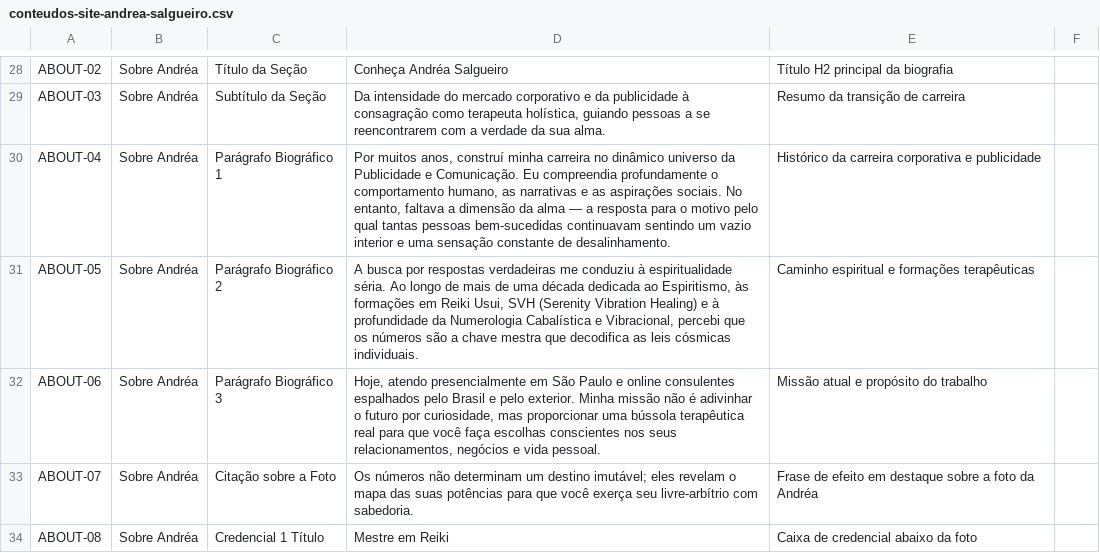
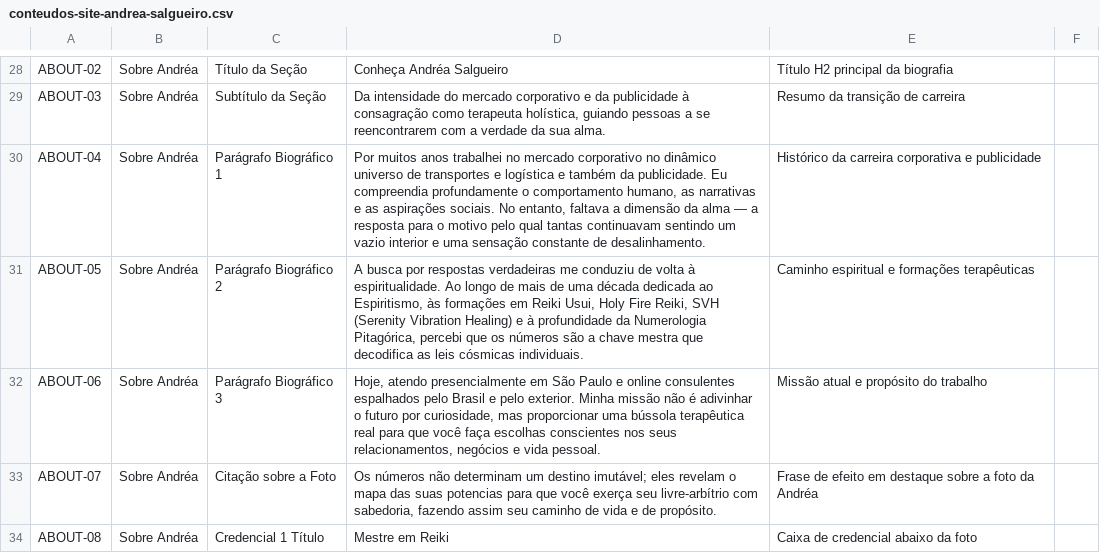
Before and after one commit to unicain/asalgueiro, a CSV file: public/conteudos-site-andrea-salgueiro.csv, drawn as a sheet; only a part is shown, gaps mark what is left out; the diff covers the shown part only.

Commit message:
feat: add spreadsheet sync script and refine content
- Implement script for automated data synchronization from Google Sheets
- Update meta descriptions and About section copy
- Add specific physical location details for consultations

```diff
--- a/public/conteudos-site-andrea-salgueiro.csv
+++ b/public/conteudos-site-andrea-salgueiro.csv
@@ -29,5 +29,5 @@ ABOUT-02,Sobre Andréa,Título da Seção,"Conheça Andréa Salgueiro",Título H
 ABOUT-03,Sobre Andréa,Subtítulo da Seção,"Da intensidade do mercado corporativo e da publicidade à consagração como terapeuta holística, guiando pessoas a se reencontrarem com a verdade da sua alma.",Resumo da transição de carreira,
-ABOUT-04,Sobre Andréa,Parágrafo Biográfico 1,"Por muitos anos, construí minha carreira no dinâmico universo da Publicidade e Comunicação. Eu compreendia profundamente o comportamento humano, as narrativas e as aspirações sociais. No entanto, faltava a dimensão da alma — a resposta para o motivo pelo qual tantas pessoas bem-sucedidas continuavam sentindo um vazio interior e uma sensação constante de desalinhamento.",Histórico da carreira corporativa e publicidade,
-ABOUT-05,Sobre Andréa,Parágrafo Biográfico 2,"A busca por respostas verdadeiras me conduziu à espiritualidade séria. Ao longo de mais de uma década dedicada ao Espiritismo, às formações em Reiki Usui, SVH (Serenity Vibration Healing) e à profundidade da Numerologia Cabalística e Vibracional, percebi que os números são a chave mestra que decodifica as leis cósmicas individuais.",Caminho espiritual e formações terapêuticas,
+ABOUT-04,Sobre Andréa,Parágrafo Biográfico 1,"Por muitos anos trabalhei no mercado corporativo no dinâmico universo de transportes e logística e também da publicidade. Eu compreendia profundamente o comportamento humano, as narrativas e as aspirações sociais. No entanto, faltava a dimensão da alma — a resposta para o motivo pelo qual tantas continuavam sentindo um vazio interior e uma sensação constante de desalinhamento.",Histórico da carreira corporativa e publicidade,
+ABOUT-05,Sobre Andréa,Parágrafo Biográfico 2,"A busca por respostas verdadeiras me conduziu de volta à espiritualidade.  Ao longo de mais de uma década dedicada ao Espiritismo, às formações em Reiki Usui, Holy Fire Reiki, SVH (Serenity Vibration Healing) e à profundidade da Numerologia Pitagórica, percebi que os números são a chave mestra que decodifica as leis cósmicas individuais.",Caminho espiritual e formações terapêuticas,
 ABOUT-06,Sobre Andréa,Parágrafo Biográfico 3,"Hoje, atendo presencialmente em São Paulo e online consulentes espalhados pelo Brasil e pelo exterior. Minha missão não é adivinhar o futuro por curiosidade, mas proporcionar uma bússola terapêutica real para que você faça escolhas conscientes nos seus relacionamentos, negócios e vida pessoal.",Missão atual e propósito do trabalho,
-ABOUT-07,Sobre Andréa,Citação sobre a Foto,"Os números não determinam um destino imutável; eles revelam o mapa das suas potências para que você exerça seu livre-arbítrio com sabedoria.",Frase de efeito em destaque sobre a foto da Andréa,
+ABOUT-07,Sobre Andréa,Citação sobre a Foto,"Os números não determinam um destino imutável; eles revelam o mapa das suas potencias para que você exerça seu livre-arbítrio com sabedoria, fazendo assim seu caminho de vida e de propósito.",Frase de efeito em destaque sobre a foto da Andréa,
```
Also changed, not shown: 6 edited cells elsewhere in this file, 7 other files.
